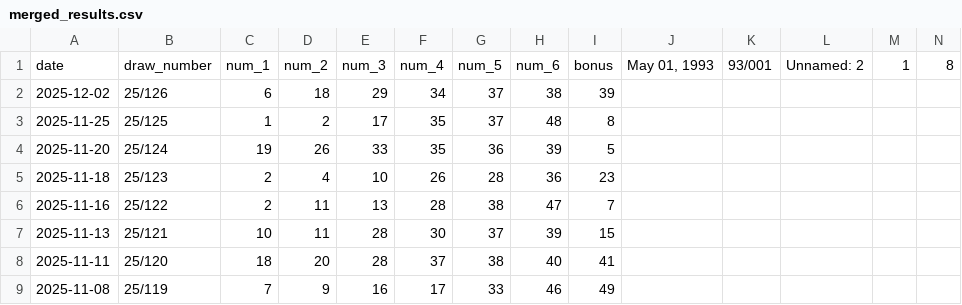
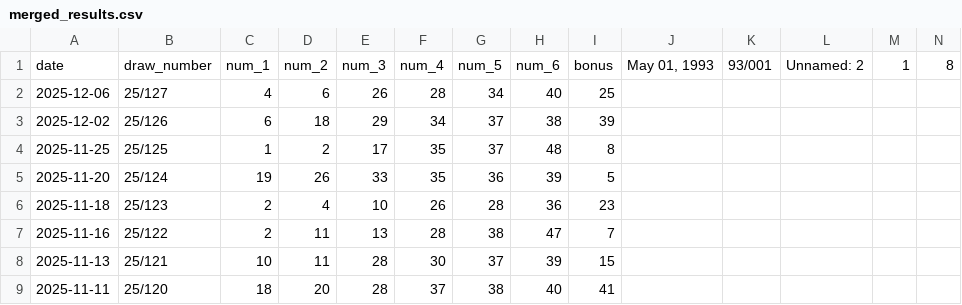
Before and after one commit to girafeev1/FortuneTeller, a CSV file: merged_results.csv, drawn as a sheet; only a part is shown; the shorter side is filled out with more unchanged rows; rows hold the shown columns only; the diff names each change by its address in the sheet, - before the commit and + after, or states it on an @@ line.

```diff
--- a/merged_results.csv
+++ b/merged_results.csv
+row 2: 2025-12-06 | 25/127 | 4 | 6 | 26 | 28 | 34 | 40 | 25
```
